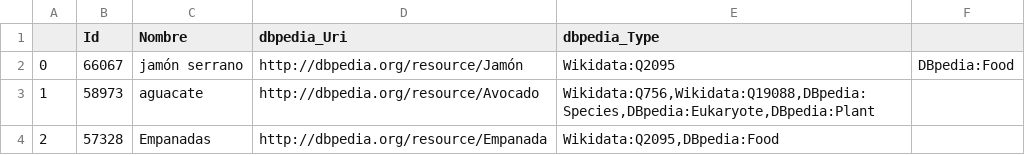
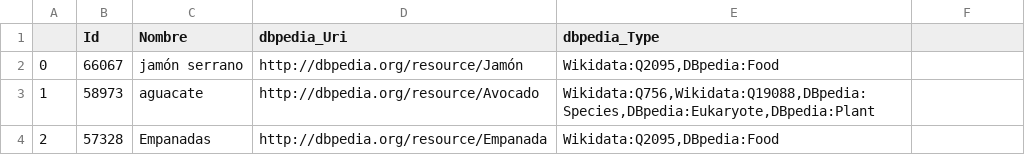
Before and after one commit to CBM2w/WEB, a CSV file: Ingrediente.csv, drawn as a sheet; only a part is shown.

Commit message:
Update Ingrediente.csv

```diff
--- a/Ingrediente.csv
+++ b/Ingrediente.csv
@@ -1,3 +1,3 @@
 ,Id,Nombre,dbpedia_Uri,dbpedia_Type
-0,66067,jamón serrano,http://dbpedia.org/resource/Jamón,Wikidata:Q2095,DBpedia:Food
+0,66067,jamón serrano,http://dbpedia.org/resource/Jamón,"Wikidata:Q2095,DBpedia:Food"
 1,58973,aguacate,http://dbpedia.org/resource/Avocado,"Wikidata:Q756,Wikidata:Q19088,DBpedia:Species,DBpedia:Eukaryote,DBpedia:Plant"
```
